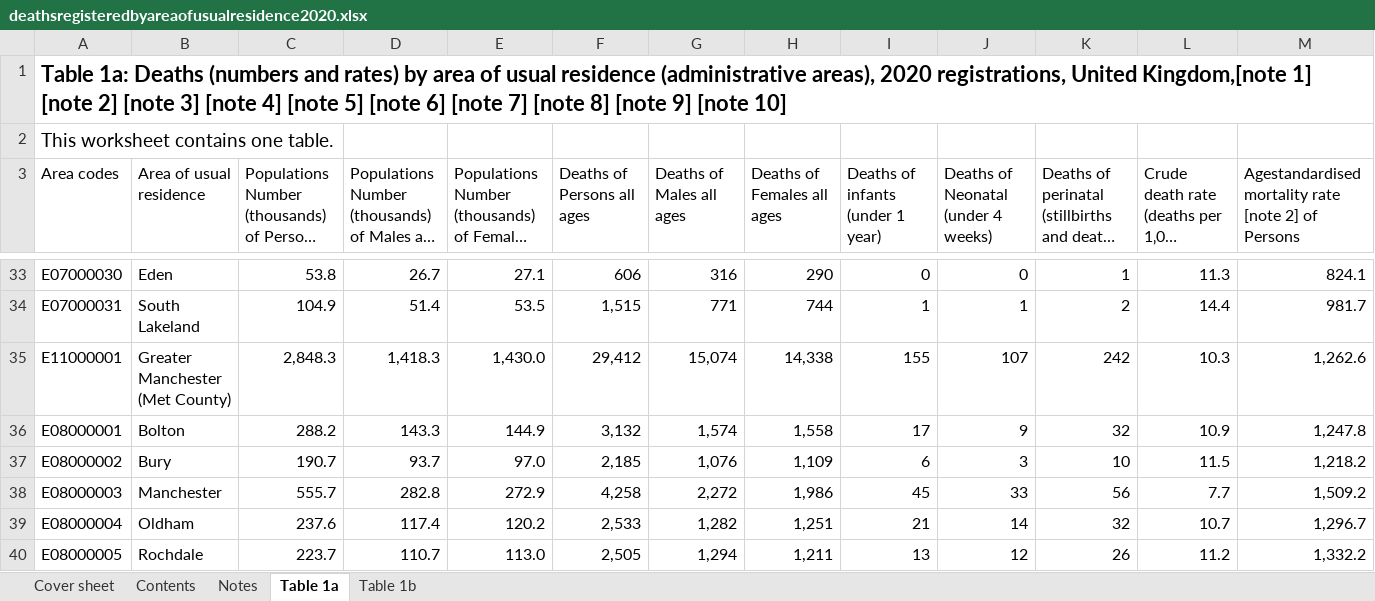
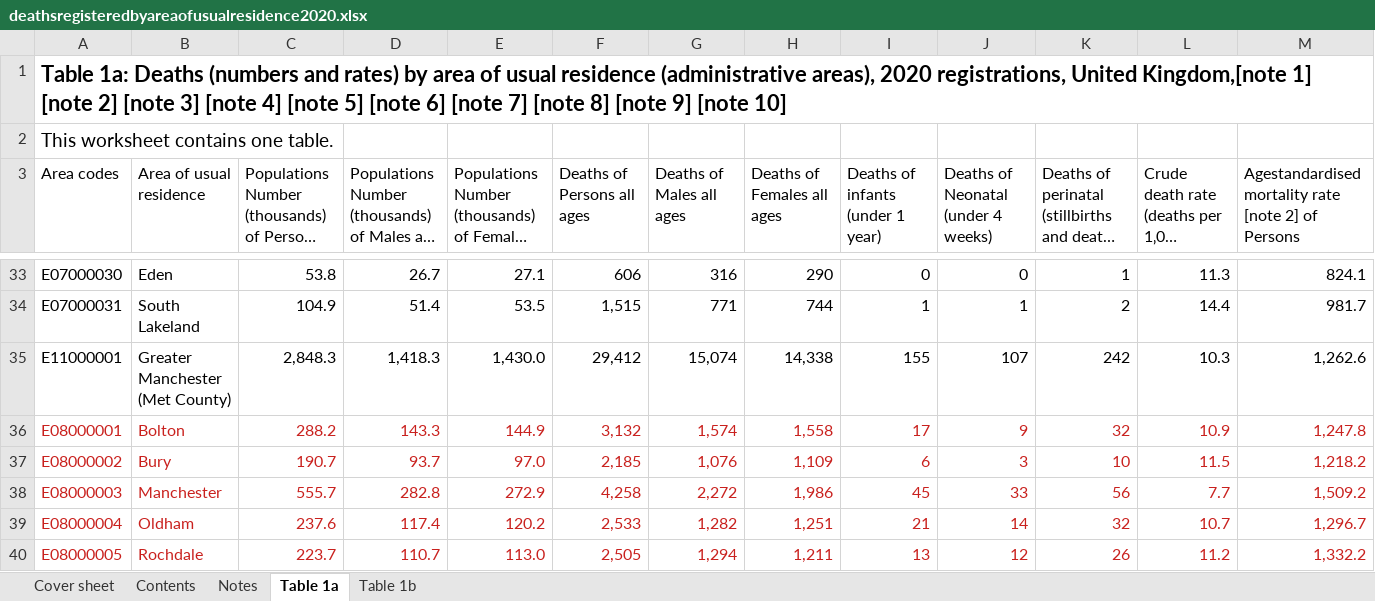
Before and after one commit to sulivanShu/mortalite_vs_recours, an Excel workbook: uk/deathsregisteredbyareaofusualresidence2020.xlsx, sheet Table 1a, drawn as a sheet; only a part is shown, gaps mark what is left out; long unchanged cells end in …; values as stored, in another font and other column widths than the file's, no borders; the diff covers the shown part only; the diff names each change by its address in the sheet, - before the commit and + after, or states it on an @@ line.

```diff
--- a/uk/deathsregisteredbyareaofusualresidence2020.xlsx (sheet Table 1a)
+++ b/uk/deathsregisteredbyareaofusualresidence2020.xlsx (sheet Table 1a)
-A36:M40 text colour: black
+A36:M40 text colour: #C9211E
```
Also changed, not shown: cell formats elsewhere in this sheet, sheet Cover sheet, charts or pictures, 3 other files.
